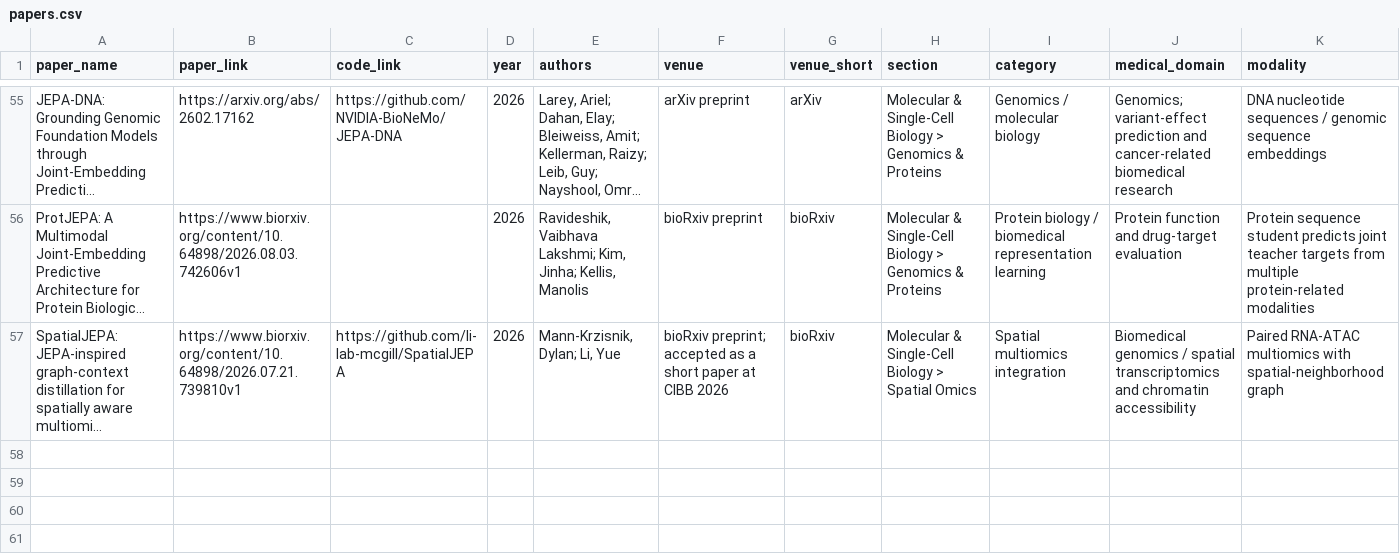
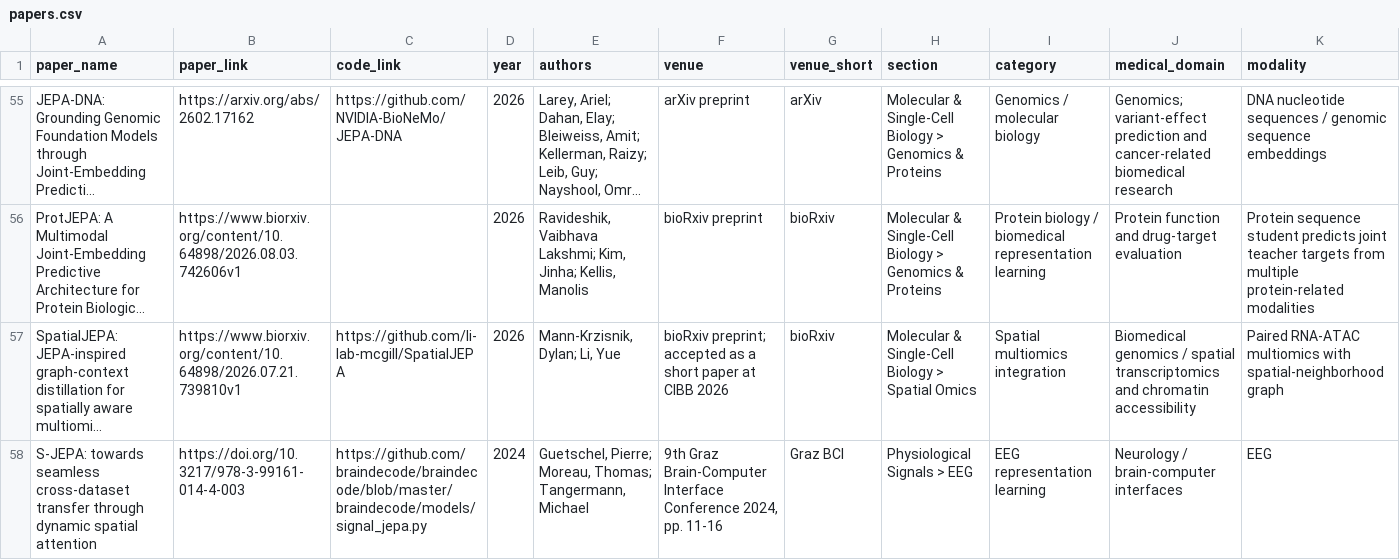
Before and after one commit to Big-Matrix-R-And-D-Lab/Awesome-Medical-JEPA, a CSV file: data/papers.csv, drawn as a sheet; only a part is shown, gaps mark what is left out; long unchanged cells end in …; rows hold the shown columns only; the diff names each change by its address in the sheet, - before the commit and + after, or states it on an @@ line.

```diff
--- a/data/papers.csv
+++ b/data/papers.csv
+row 58: S-JEPA: towards seamless cross-dataset transfer through dynamic spatial attention | https://doi.org/10.3217/978-3-99161-014-4-003 | https://github.com/braindecode/braindecode/blob/master/braindecode/models/signal_jepa.py | 2024 | Guetschel, Pierre; Moreau, Thomas; Tangermann, Michael | 9th Graz Brain-Computer Interface Conference 2024, pp. 11-16 | Graz BCI | Physiological Signals > EEG | EEG representation learning | Neurology / brain-computer interfaces | EEG
```
Also changed, not shown: 1 other file.
